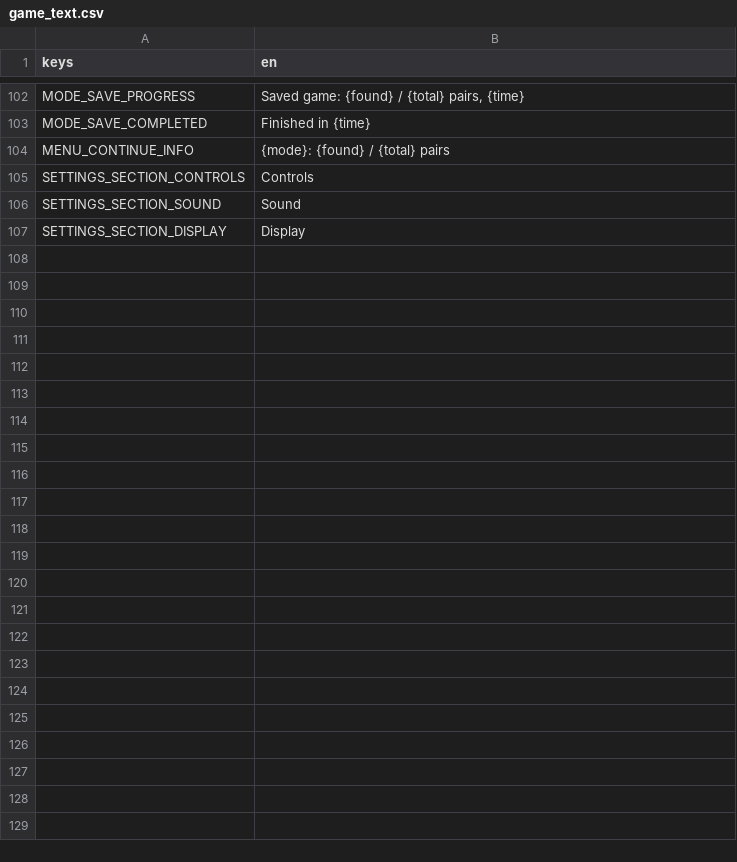
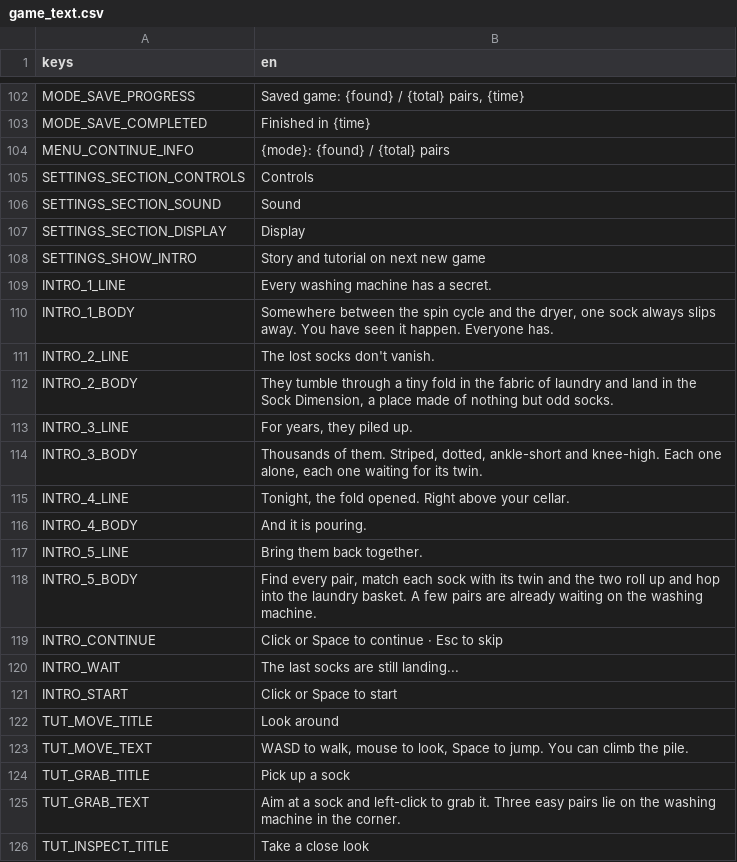
Before and after one commit to Expedox/DEV_SockDimension, a CSV file: i18n/game_text.csv, drawn as a sheet; only a part is shown, gaps mark what is left out; the diff covers the shown part only; the diff names each change by its address in the sheet, - before the commit and + after, or states it on an @@ line.

```diff
--- a/i18n/game_text.csv
+++ b/i18n/game_text.csv
+row 108: SETTINGS_SHOW_INTRO | Story and tutorial on next new game
+row 109: INTRO_1_LINE | Every washing machine has a secret.
+row 110: INTRO_1_BODY | Somewhere between the spin cycle and the dryer, one sock always slips away. You have seen it happen. Everyone has.
+row 111: INTRO_2_LINE | The lost socks don't vanish.
+row 112: INTRO_2_BODY | They tumble through a tiny fold in the fabric of laundry and land in the Sock Dimension, a place made of nothing but odd socks.
+row 113: INTRO_3_LINE | For years, they piled up.
+row 114: INTRO_3_BODY | Thousands of them. Striped, dotted, ankle-short and knee-high. Each one alone, each one waiting for its twin.
+row 115: INTRO_4_LINE | Tonight, the fold opened. Right above your cellar.
+row 116: INTRO_4_BODY | And it is pouring.
+row 117: INTRO_5_LINE | Bring them back together.
+row 118: INTRO_5_BODY | Find every pair, match each sock with its twin and the two roll up and hop into the laundry basket. A few pairs are already waiting on the washing machine.
+row 119: INTRO_CONTINUE | Click or Space to continue · Esc to skip
+row 120: INTRO_WAIT | The last socks are still landing...
+row 121: INTRO_START | Click or Space to start
+row 122: TUT_MOVE_TITLE | Look around
+row 123: TUT_MOVE_TEXT | WASD to walk, mouse to look, Space to jump. You can climb the pile.
+row 124: TUT_GRAB_TITLE | Pick up a sock
+row 125: TUT_GRAB_TEXT | Aim at a sock and left-click to grab it. Three easy pairs lie on the washing machine in the corner.
+row 126: TUT_INSPECT_TITLE | Take a close look
```
Also changed, not shown: 9 added rows elsewhere in this file, 14 other files.
